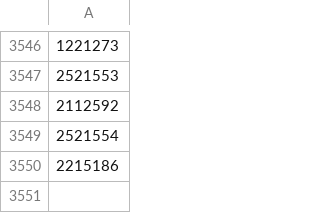
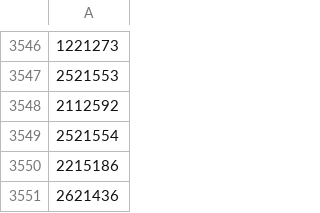
Before and after one commit to CoordinacionTutoriaAcademicaFI/Consulta_horarios_asesoria_mentoria, a CSV file: data/allowlist_alumnos.csv, drawn as a sheet; only a part is shown, gaps mark what is left out; the diff names each change by its address in the sheet, - before the commit and + after, or states it on an @@ line.

Commit message:
Update allowlist_alumnos.csv
Prueba 1 Nuevo ingreso 2026

```diff
--- a/data/allowlist_alumnos.csv
+++ b/data/allowlist_alumnos.csv
+row 3551: 2621436
```
